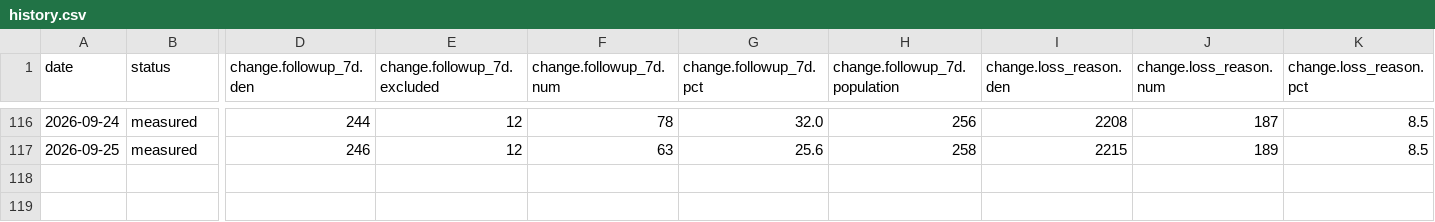
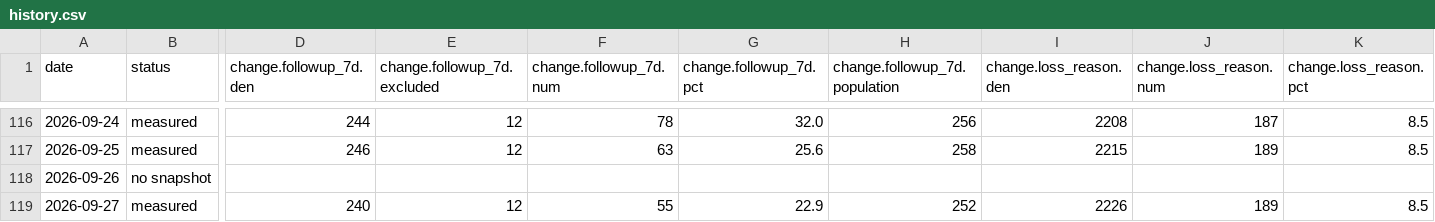
Before and after one commit to sly-leo/windoor-dashboards, a CSV file: history.csv, drawn as a sheet; only a part is shown, gaps mark what is left out; rows hold the shown columns only; the diff names each change by its address in the sheet, - before the commit and + after, or states it on an @@ line.

```diff
--- a/history.csv
+++ b/history.csv
+row 118: 2026-09-26 | no snapshot
+row 119: 2026-09-27 | measured | 240 | 12 | 55 | 22.9 | 252 | 2226 | 189 | 8.5
```
Also changed, not shown: history_columns.csv, history_meta.csv, 1 other file.
